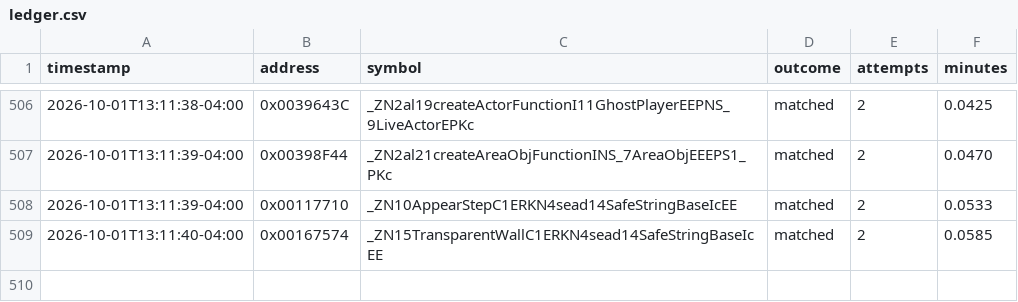
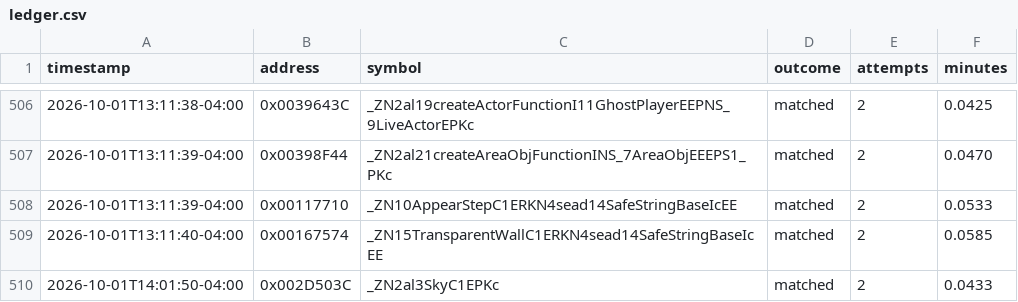
Before and after one commit to exgota/super-mario-3d-land-browser, a CSV file: project/ledger.csv, drawn as a sheet; only a part is shown, gaps mark what is left out; the diff names each change by its address in the sheet, - before the commit and + after, or states it on an @@ line.

```diff
--- a/project/ledger.csv
+++ b/project/ledger.csv
+row 510: 2026-10-01T14:01:50-04:00 | 0x002D503C | _ZN2al3SkyC1EPKc | matched | 2 | 0.0433
```
Also changed, not shown: 2 other files.
